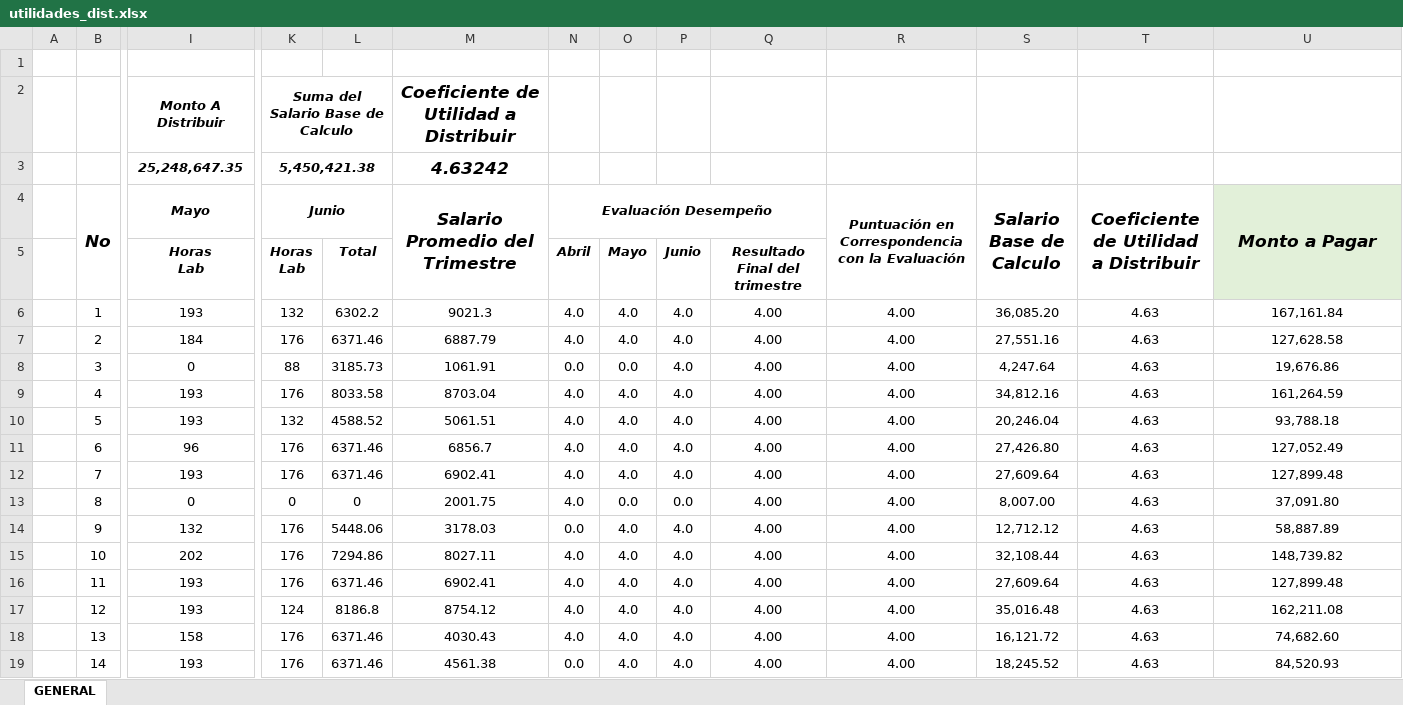
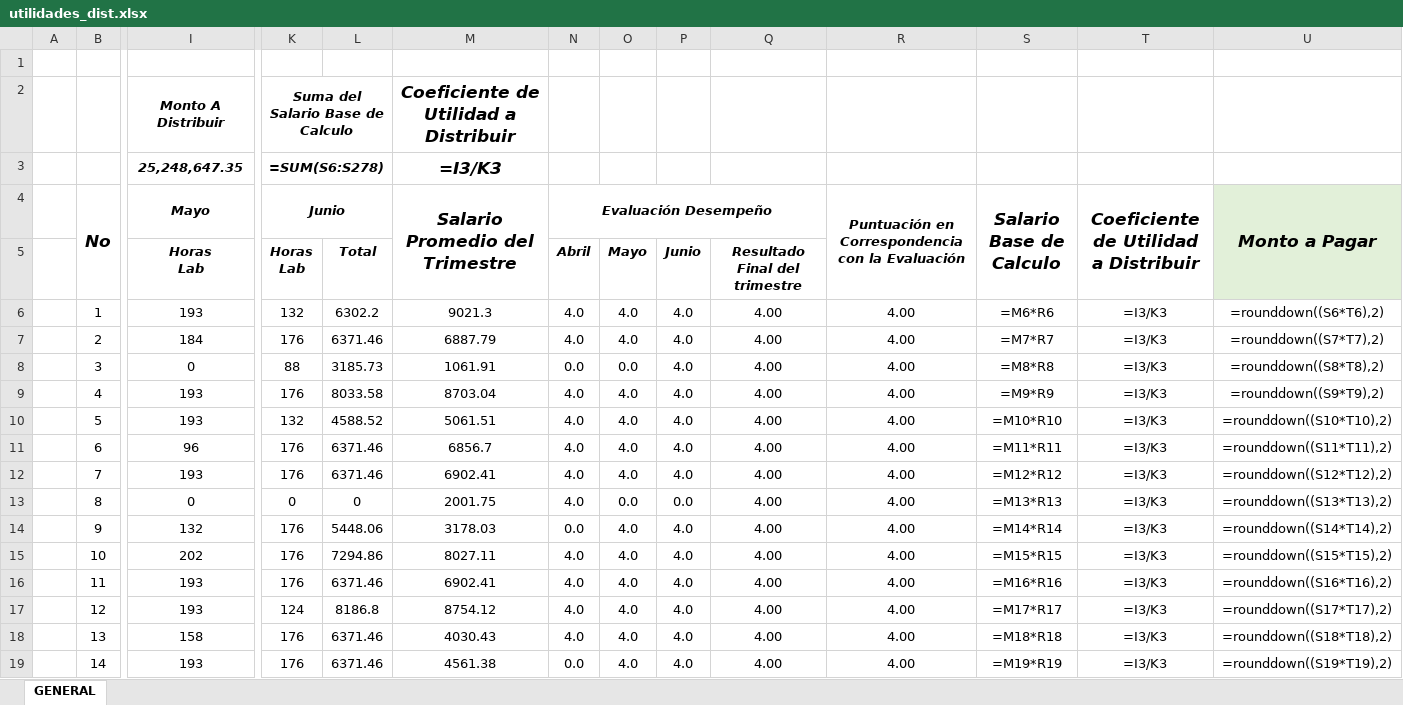
Before and after one commit to rannielRS/pythonproject, an Excel workbook: app-RRHH/file/utilidades_dist.xlsx, sheet GENERAL, drawn as a sheet; only a part is shown, gaps mark what is left out; values as stored, in another font and other column widths than the file's, no borders; formulas without a stored value are shown as written; charts and pictures and conditional formats not drawn; removed rows and columns are numbered as before the commit, all else as after; rows hold the shown columns only; the diff covers the shown part only; the diff names each change by its address in the sheet, - before the commit and + after, or states it on an @@ line.

```diff
--- a/app-RRHH/file/utilidades_dist.xlsx (sheet GENERAL)
+++ b/app-RRHH/file/utilidades_dist.xlsx (sheet GENERAL)
-row 3:  |  | 25,248,647.35 | 5,450,421.38 |  | 4.63242
+row 3:  |  | 25,248,647.35 | =SUM(S6:S278) |  | =I3/K3
-S6 (Salario Base de Calculo): 36,085.20
+S6 (Salario Base de Calculo): =M6*R6
-T6:T19: 4.63
+T6:T19: =I3/K3
-U6 (Monto a Pagar): 167,161.84
+U6 (Monto a Pagar): =rounddown((S6*T6),2)
-S7 (Salario Base de Calculo): 27,551.16
+S7 (Salario Base de Calculo): =M7*R7
-U7 (Monto a Pagar): 127,628.58
+U7 (Monto a Pagar): =rounddown((S7*T7),2)
-S8 (Salario Base de Calculo): 4,247.64
+S8 (Salario Base de Calculo): =M8*R8
-U8 (Monto a Pagar): 19,676.86
+U8 (Monto a Pagar): =rounddown((S8*T8),2)
-S9 (Salario Base de Calculo): 34,812.16
+S9 (Salario Base de Calculo): =M9*R9
-U9 (Monto a Pagar): 161,264.59
+U9 (Monto a Pagar): =rounddown((S9*T9),2)
-S10 (Salario Base de Calculo): 20,246.04
+S10 (Salario Base de Calculo): =M10*R10
-U10 (Monto a Pagar): 93,788.18
+U10 (Monto a Pagar): =rounddown((S10*T10),2)
-S11 (Salario Base de Calculo): 27,426.80
+S11 (Salario Base de Calculo): =M11*R11
-U11 (Monto a Pagar): 127,052.49
+U11 (Monto a Pagar): =rounddown((S11*T11),2)
-S12 (Salario Base de Calculo): 27,609.64
+S12 (Salario Base de Calculo): =M12*R12
-U12 (Monto a Pagar): 127,899.48
+U12 (Monto a Pagar): =rounddown((S12*T12),2)
-S13 (Salario Base de Calculo): 8,007.00
+S13 (Salario Base de Calculo): =M13*R13
-U13 (Monto a Pagar): 37,091.80
+U13 (Monto a Pagar): =rounddown((S13*T13),2)
-S14 (Salario Base de Calculo): 12,712.12
+S14 (Salario Base de Calculo): =M14*R14
-U14 (Monto a Pagar): 58,887.89
+U14 (Monto a Pagar): =rounddown((S14*T14),2)
-S15 (Salario Base de Calculo): 32,108.44
+S15 (Salario Base de Calculo): =M15*R15
-U15 (Monto a Pagar): 148,739.82
+U15 (Monto a Pagar): =rounddown((S15*T15),2)
-S16 (Salario Base de Calculo): 27,609.64
+S16 (Salario Base de Calculo): =M16*R16
-U16 (Monto a Pagar): 127,899.48
+U16 (Monto a Pagar): =rounddown((S16*T16),2)
-S17 (Salario Base de Calculo): 35,016.48
+S17 (Salario Base de Calculo): =M17*R17
-U17 (Monto a Pagar): 162,211.08
+U17 (Monto a Pagar): =rounddown((S17*T17),2)
-S18 (Salario Base de Calculo): 16,121.72
+S18 (Salario Base de Calculo): =M18*R18
-U18 (Monto a Pagar): 74,682.60
+U18 (Monto a Pagar): =rounddown((S18*T18),2)
-S19 (Salario Base de Calculo): 18,245.52
+S19 (Salario Base de Calculo): =M19*R19
-U19 (Monto a Pagar): 84,520.93
+U19 (Monto a Pagar): =rounddown((S19*T19),2)
```
Also changed, not shown: 768 edited cells elsewhere in this sheet, charts or pictures, app-RRHH/file/evaluacion.xlsx, app-RRHH/file/list_trabajadores.xlsx, 7 other files.
